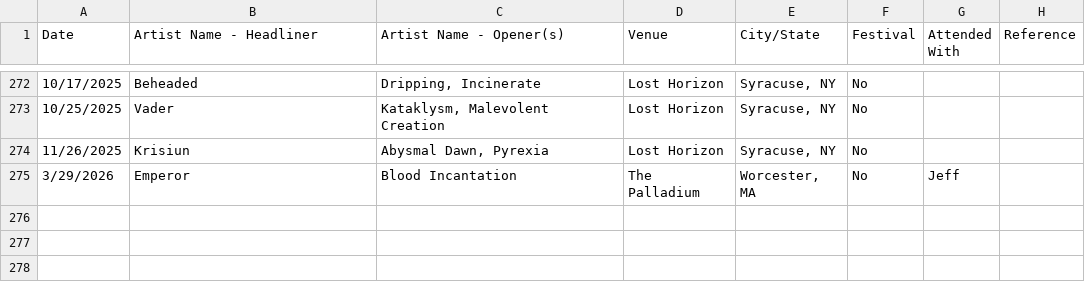
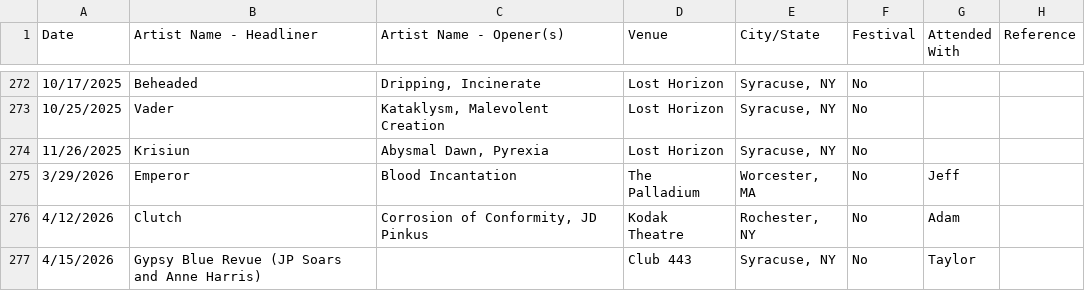
Before and after one commit to Crowley836/concerts, a CSV file: data/user-concerts.csv, drawn as a sheet; only a part is shown, gaps mark what is left out; the diff names each change by its address in the sheet, - before the commit and + after, or states it on an @@ line.

```diff
--- a/data/user-concerts.csv
+++ b/data/user-concerts.csv
+row 276: 4/12/2026 | Clutch | Corrosion of Conformity, JD Pinkus | Kodak Theatre | Rochester, NY | No | Adam
+row 277: 4/15/2026 | Gypsy Blue Revue (JP Soars and Anne Harris) |  | Club 443 | Syracuse, NY | No | Taylor
```
Also changed, not shown: 2 other files.
